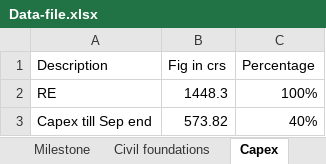
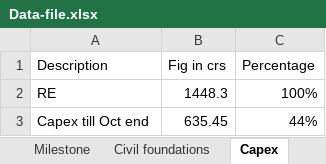
Before and after one commit to kaimal-abu/Project-Dashboard, an Excel workbook: Data-file.xlsx, sheet Capex, drawn as a sheet; values as stored, in another font and other column widths than the file's, no borders; removed rows and columns are numbered as before the commit, all else as after; the diff names each change by its address in the sheet, - before the commit and + after, or states it on an @@ line.

```diff
--- a/Data-file.xlsx (sheet Capex)
+++ b/Data-file.xlsx (sheet Capex)
-row 3: Capex till Sep end | 573.82 | 40%
+row 3: Capex till Oct end | 635.45 | 44%
```
Also changed, not shown: sheet Manpower, Calendar-tasks.xlsx, Daily-updates.xlsx, 1 other file.
